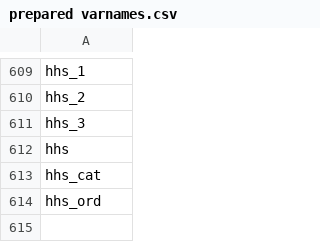
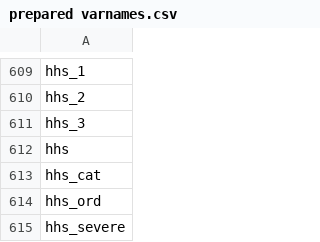
Before and after one commit to ManagementSystemsIntl/South-Sudan-resilience, a CSV file: data/local/prepared varnames.csv, drawn as a sheet; only a part is shown, gaps mark what is left out.

```diff
--- a/data/local/prepared varnames.csv
+++ b/data/local/prepared varnames.csv
@@ -614 +614,2 @@ hhs_cat
 hhs_ord
+hhs_severe
```
Also changed, not shown: 27 other files.
